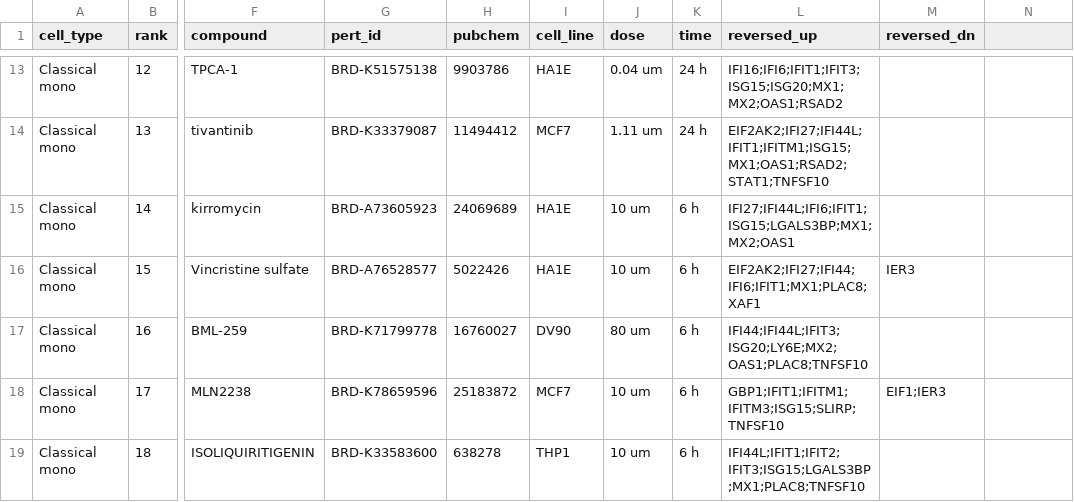
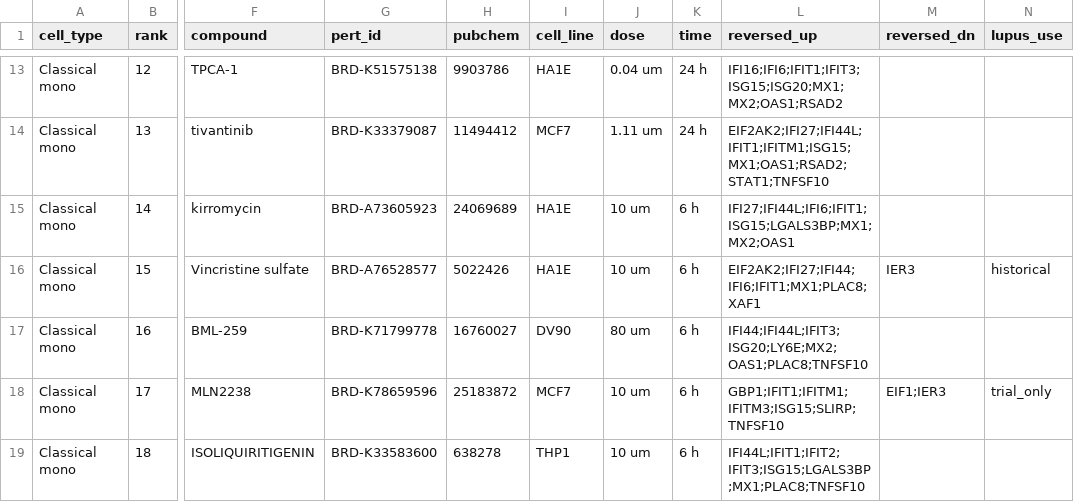
Before and after one commit to dmhenke/Drug2DiseaseDiscovery, a CSV file: docs/data/l1000_reversal_hits.csv, drawn as a sheet; only a part is shown, gaps mark what is left out; the diff covers the shown part only; the diff names each change by its address in the sheet, - before the commit and + after, or states it on an @@ line.

Commit message:
Mark lupus treatment status on chemical results

```diff
--- a/docs/data/l1000_reversal_hits.csv
+++ b/docs/data/l1000_reversal_hits.csv
-N1: (empty)
+N1: lupus_use
-N16 (lupus_use): (empty)
+N16 (lupus_use): historical
-N18 (lupus_use): (empty)
+N18 (lupus_use): trial_only
```
Also changed, not shown: 9 edited cells elsewhere in this file, analysis/op3_rescue/rescue_scored.tsv, 10 other files.
